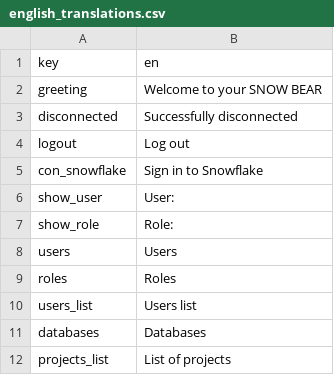
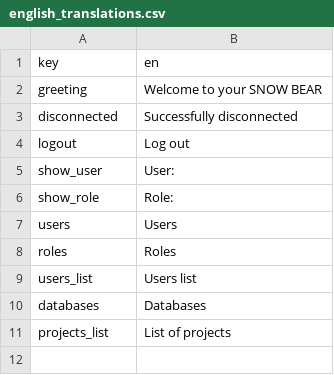
Before and after one commit to touilleWoman/Snowbear, a CSV file: translation_files/english_translations.csv, drawn as a sheet; the diff names each change by its address in the sheet, - before the commit and + after, or states it on an @@ line.

```diff
--- a/translation_files/english_translations.csv
+++ b/translation_files/english_translations.csv
-row 5: con_snowflake | Sign in to Snowflake
```
Also changed, not shown: translation_files/french_translations.csv, 4 other files.
